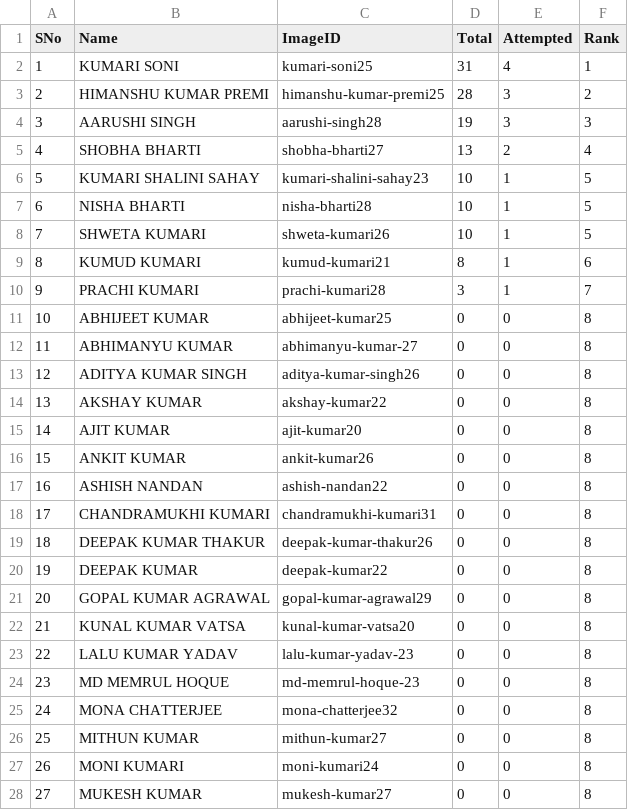
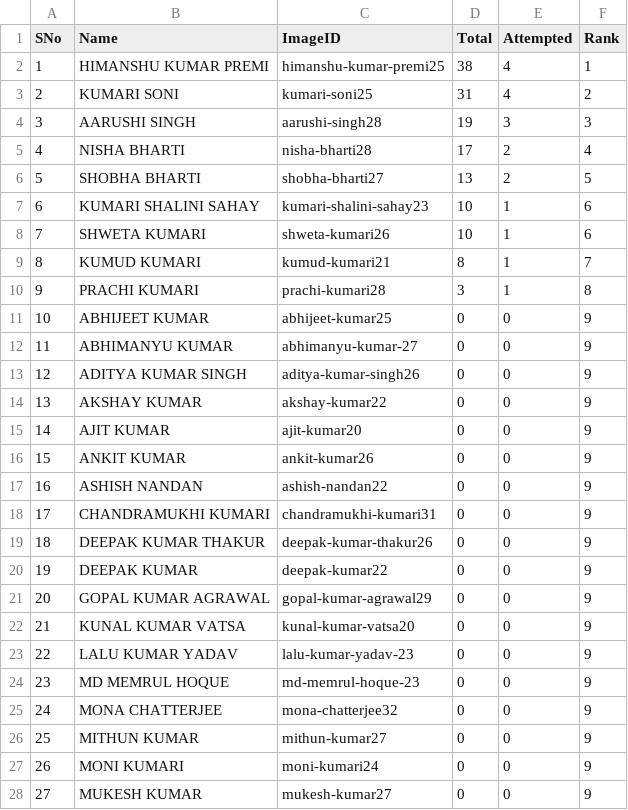
Before and after one commit to tmbumaths/python-workshop, a CSV file: students.csv, drawn as a sheet; only a part is shown; the diff covers the shown part only.

```diff
--- a/students.csv
+++ b/students.csv
@@ -1,28 +1,28 @@
 SNo,Name,ImageID,Total,Attempted,Rank
-1,KUMARI SONI,kumari-soni25,31,4,1
-2,HIMANSHU KUMAR PREMI,himanshu-kumar-premi25,28,3,2
+1,HIMANSHU KUMAR PREMI,himanshu-kumar-premi25,38,4,1
+2,KUMARI SONI,kumari-soni25,31,4,2
 3,AARUSHI SINGH,aarushi-singh28,19,3,3
-4,SHOBHA BHARTI,shobha-bharti27,13,2,4
-5,KUMARI SHALINI SAHAY,kumari-shalini-sahay23,10,1,5
-6,NISHA BHARTI,nisha-bharti28,10,1,5
-7,SHWETA KUMARI,shweta-kumari26,10,1,5
-8,KUMUD KUMARI,kumud-kumari21,8,1,6
-9,PRACHI KUMARI,prachi-kumari28,3,1,7
-10,ABHIJEET KUMAR,abhijeet-kumar25,0,0,8
-11,ABHIMANYU KUMAR ,abhimanyu-kumar-27,0,0,8
-12,ADITYA KUMAR SINGH,aditya-kumar-singh26,0,0,8
-13,AKSHAY KUMAR,akshay-kumar22,0,0,8
-14,AJIT KUMAR,ajit-kumar20,0,0,8
-15,ANKIT KUMAR,ankit-kumar26,0,0,8
-16,ASHISH NANDAN,ashish-nandan22,0,0,8
-17,CHANDRAMUKHI KUMARI,chandramukhi-kumari31,0,0,8
-18,DEEPAK KUMAR THAKUR,deepak-kumar-thakur26,0,0,8
-19,DEEPAK KUMAR,deepak-kumar22,0,0,8
-20,GOPAL KUMAR AGRAWAL,gopal-kumar-agrawal29,0,0,8
-21,KUNAL KUMAR VATSA,kunal-kumar-vatsa20,0,0,8
-22,LALU KUMAR YADAV ,lalu-kumar-yadav-23,0,0,8
-23,MD MEMRUL HOQUE ,md-memrul-hoque-23,0,0,8
-24,MONA CHATTERJEE,mona-chatterjee32,0,0,8
-25,MITHUN KUMAR,mithun-kumar27,0,0,8
-26,MONI KUMARI,moni-kumari24,0,0,8
-27,MUKESH KUMAR,mukesh-kumar27,0,0,8
+4,NISHA BHARTI,nisha-bharti28,17,2,4
+5,SHOBHA BHARTI,shobha-bharti27,13,2,5
+6,KUMARI SHALINI SAHAY,kumari-shalini-sahay23,10,1,6
+7,SHWETA KUMARI,shweta-kumari26,10,1,6
+8,KUMUD KUMARI,kumud-kumari21,8,1,7
+9,PRACHI KUMARI,prachi-kumari28,3,1,8
+10,ABHIJEET KUMAR,abhijeet-kumar25,0,0,9
+11,ABHIMANYU KUMAR ,abhimanyu-kumar-27,0,0,9
+12,ADITYA KUMAR SINGH,aditya-kumar-singh26,0,0,9
+13,AKSHAY KUMAR,akshay-kumar22,0,0,9
+14,AJIT KUMAR,ajit-kumar20,0,0,9
+15,ANKIT KUMAR,ankit-kumar26,0,0,9
+16,ASHISH NANDAN,ashish-nandan22,0,0,9
+17,CHANDRAMUKHI KUMARI,chandramukhi-kumari31,0,0,9
+18,DEEPAK KUMAR THAKUR,deepak-kumar-thakur26,0,0,9
+19,DEEPAK KUMAR,deepak-kumar22,0,0,9
+20,GOPAL KUMAR AGRAWAL,gopal-kumar-agrawal29,0,0,9
+21,KUNAL KUMAR VATSA,kunal-kumar-vatsa20,0,0,9
+22,LALU KUMAR YADAV ,lalu-kumar-yadav-23,0,0,9
+23,MD MEMRUL HOQUE ,md-memrul-hoque-23,0,0,9
+24,MONA CHATTERJEE,mona-chatterjee32,0,0,9
+25,MITHUN KUMAR,mithun-kumar27,0,0,9
+26,MONI KUMARI,moni-kumari24,0,0,9
+27,MUKESH KUMAR,mukesh-kumar27,0,0,9
```
Also changed, not shown: 29 edited cells elsewhere in this file, 1 other file.
